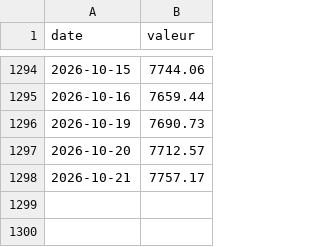
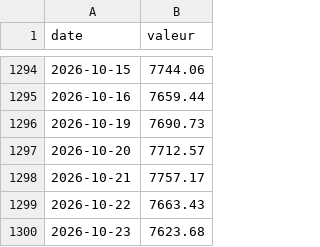
Before and after one commit to jeanfontenas/brief-marches, a CSV file: data/history/fred_SP500.csv, drawn as a sheet; only a part is shown, gaps mark what is left out.

```diff
--- a/data/history/fred_SP500.csv
+++ b/data/history/fred_SP500.csv
@@ -1298 +1298,3 @@ date,valeur
 2026-10-21,7757.17
+2026-10-22,7663.43
+2026-10-23,7623.68
```
Also changed, not shown: data/couts_claude.csv, data/history/yahoo_BZ_F.csv, 40 other files.
